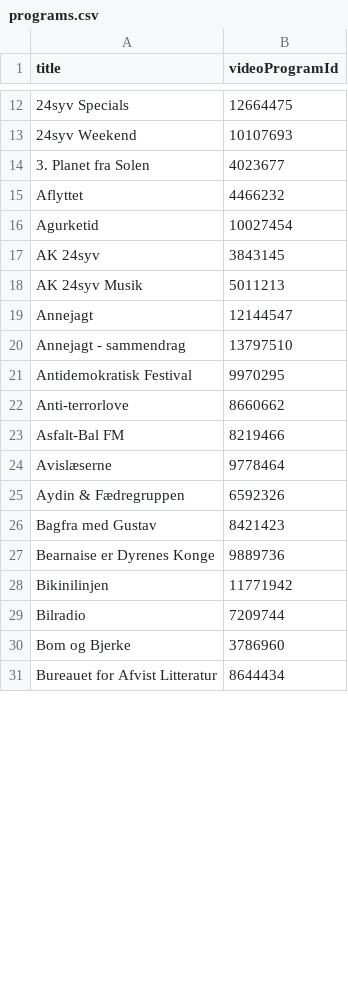
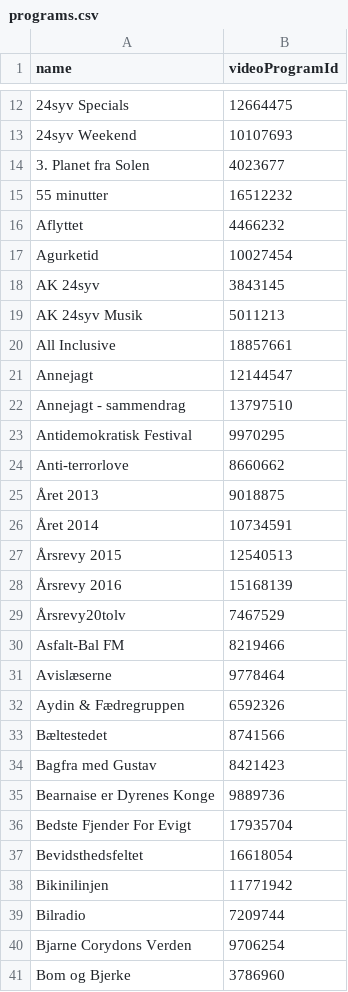
Before and after one commit to eskildsf/download24syv, a CSV file: programs.csv, drawn as a sheet; only a part is shown, gaps mark what is left out; the shorter side is filled out with more unchanged rows; the diff covers the shown part only.

```diff
--- a/programs.csv
+++ b/programs.csv
@@ -1 +1 @@
-title,videoProgramId
+name,videoProgramId
@@ -14,2 +14,3 @@ title,videoProgramId
 3. Planet fra Solen,4023677
+55 minutter,16512232
 Aflyttet,4466232
@@ -18,2 +19,3 @@ AK 24syv,3843145
 AK 24syv Musik,5011213
+All Inclusive,18857661
 Annejagt,12144547
@@ -22,2 +24,7 @@ Antidemokratisk Festival,9970295
 Anti-terrorlove,8660662
+Året 2013,9018875
+Året 2014,10734591
+Årsrevy 2015,12540513
+Årsrevy 2016,15168139
+Årsrevy20tolv,7467529
 Asfalt-Bal FM,8219466
@@ -25,6 +32,10 @@ Avislæserne,9778464
 Aydin & Fædregruppen,6592326
+Bæltestedet,8741566
 Bagfra med Gustav,8421423
 Bearnaise er Dyrenes Konge,9889736
+Bedste Fjender For Evigt,17935704
+Bevidsthedsfeltet,16618054
 Bikinilinjen,11771942
 Bilradio,7209744
+Bjarne Corydons Verden,9706254
 Bom og Bjerke,3786960
```
Also changed, not shown: 56 added rows, 12 moved rows and 1 edited cell elsewhere in this file, 2 other files.
